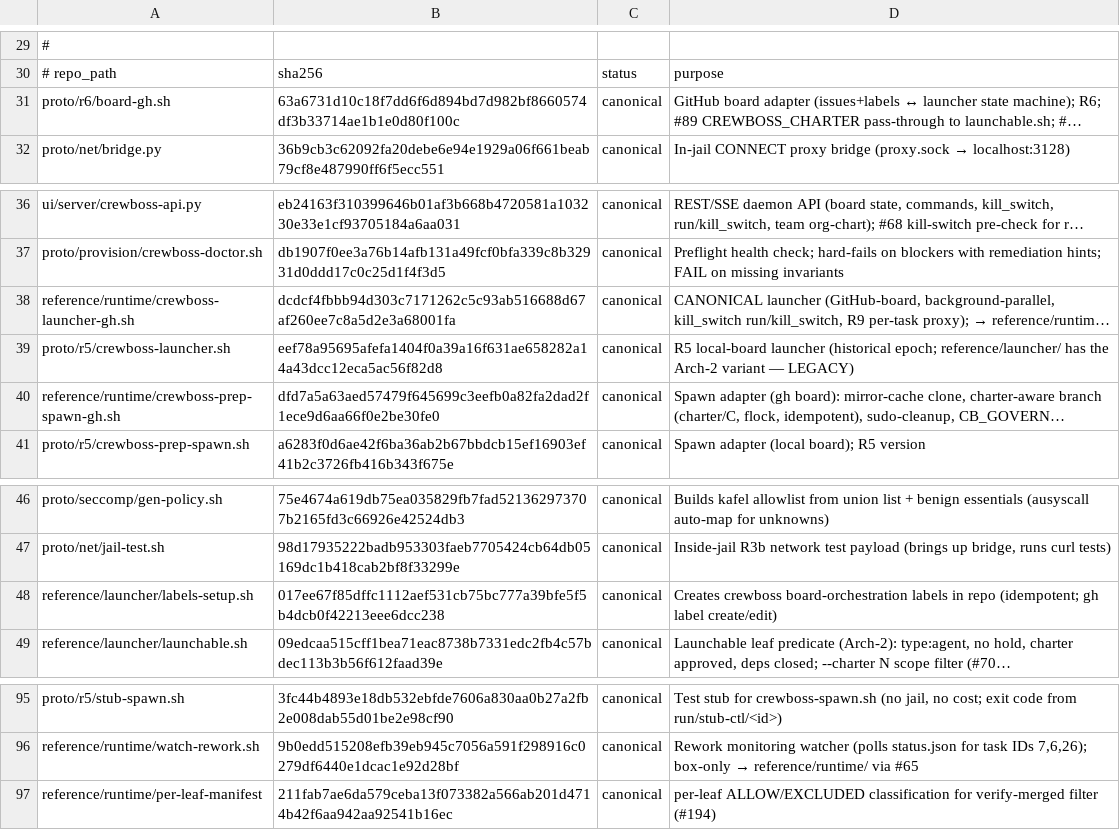
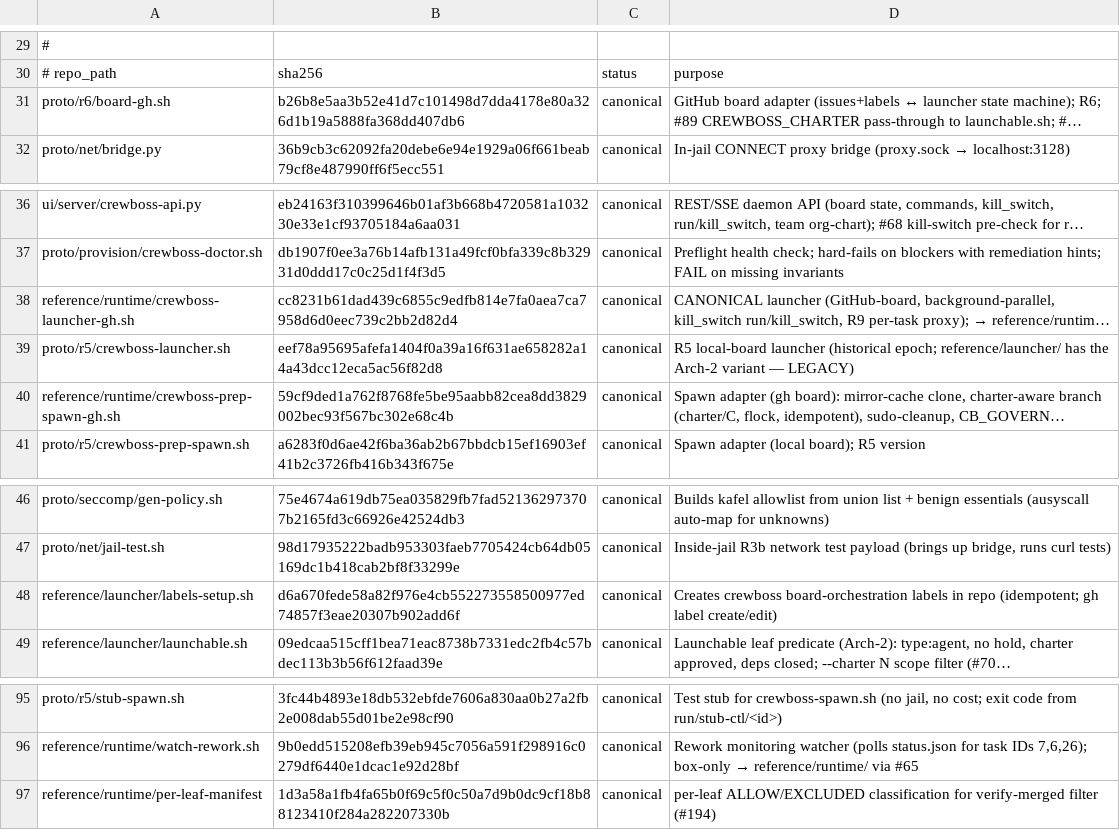
Before and after one commit to ruslan-shaydullin/crewboss, a TSV file: reference/runtime-manifest.tsv, drawn as a sheet; only a part is shown, gaps mark what is left out; long unchanged cells end in …; the diff names each change by its address in the sheet, - before the commit and + after, or states it on an @@ line.

```diff
--- a/reference/runtime-manifest.tsv
+++ b/reference/runtime-manifest.tsv
-B31: 63a6731d10c18f7dd6f6d894bd7d982bf8660574df3b33714ae1b1e0d80f100c
+B31: b26b8e5aa3b52e41d7c101498d7dda4178e80a326d1b19a5888fa368dd407db6
-B38: dcdcf4fbbb94d303c7171262c5c93ab516688d67af260ee7c8a5d2e3a68001fa
+B38: cc8231b61dad439c6855c9edfb814e7fa0aea7ca7958d6d0eec739c2bb2d82d4
-B40: dfd7a5a63aed57479f645699c3eefb0a82fa2dad2f1ece9d6aa66f0e2be30fe0
+B40: 59cf9ded1a762f8768fe5be95aabb82cea8dd3829002bec93f567bc302e68c4b
-B48: 017ee67f85dffc1112aef531cb75bc777a39bfe5f5b4dcb0f42213eee6dcc238
+B48: d6a670fede58a82f976e4cb552273558500977ed74857f3eae20307b902add6f
-B97: 211fab7ae6da579ceba13f073382a566ab201d4714b42f6aa942aa92541b16ec
+B97: 1d3a58a1fb4fa65b0f69c5f0c50a7d9b0dc9cf18b88123410f284a282207330b
```
